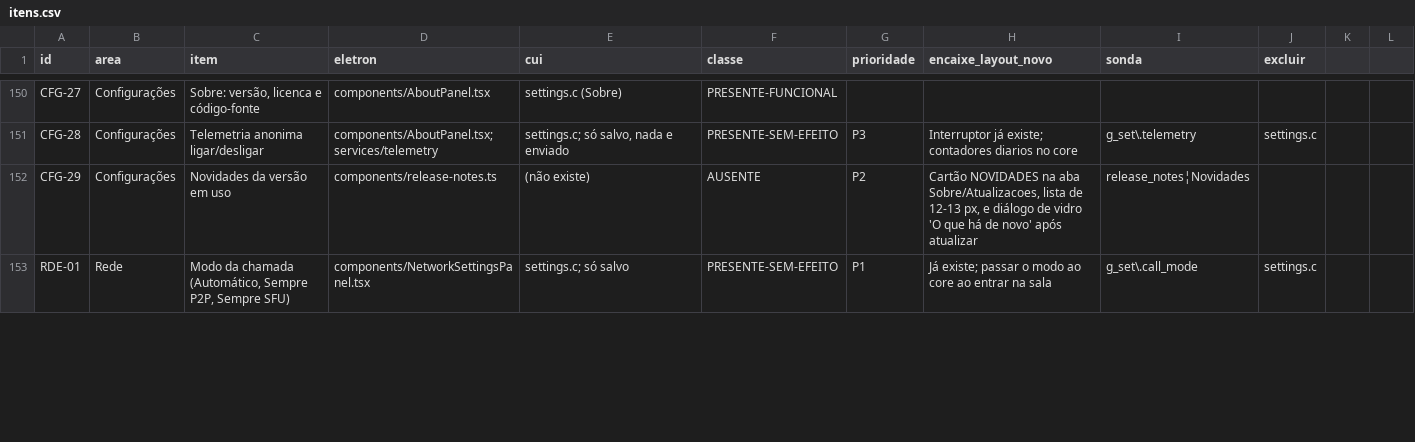
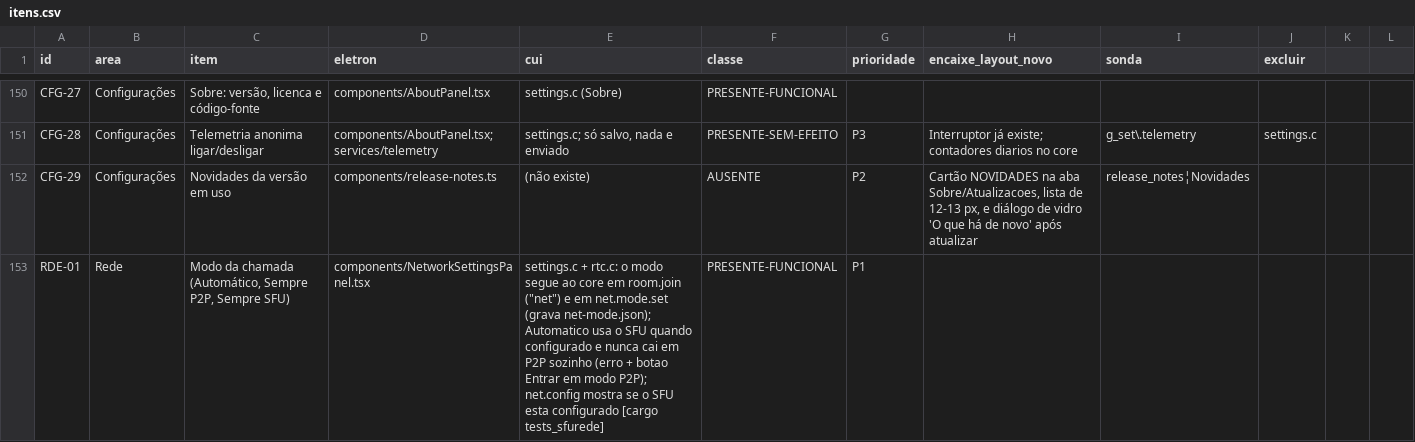
Before and after one commit to ygorbetine/BRisk, a CSV file: apps/desktop-cui/scripts/paridade/itens.csv, drawn as a sheet; only a part is shown, gaps mark what is left out; the diff covers the shown part only.

```diff
--- a/apps/desktop-cui/scripts/paridade/itens.csv
+++ b/apps/desktop-cui/scripts/paridade/itens.csv
@@ -152,2 +152,2 @@ CFG-28|Configurações|Telemetria anonima ligar/desligar|components/AboutPanel.t
 CFG-29|Configurações|Novidades da versão em uso|components/release-notes.ts|(não existe)|AUSENTE|P2|Cartão NOVIDADES na aba Sobre/Atualizacoes, lista de 12-13 px, e diálogo de vidro 'O que há de novo' após atualizar|release_notes¦Novidades|
-RDE-01|Rede|Modo da chamada (Automático, Sempre P2P, Sempre SFU)|components/NetworkSettingsPanel.tsx|settings.c; só salvo|PRESENTE-SEM-EFEITO|P1|Já existe; passar o modo ao core ao entrar na sala|g_set\.call_mode|settings.c
+RDE-01|Rede|Modo da chamada (Automático, Sempre P2P, Sempre SFU)|components/NetworkSettingsPanel.tsx|settings.c + rtc.c: o modo segue ao core em room.join ("net") e em net.mode.set (grava net-mode.json); Automatico usa o SFU quando configurado e nunca cai em P2P sozinho (erro + botao Entrar em modo P2P); net.config mostra se o SFU esta configurado [cargo tests_sfurede]|PRESENTE-FUNCIONAL|P1|||
```
Also changed, not shown: 7 edited cells elsewhere in this file, 5 other files.
